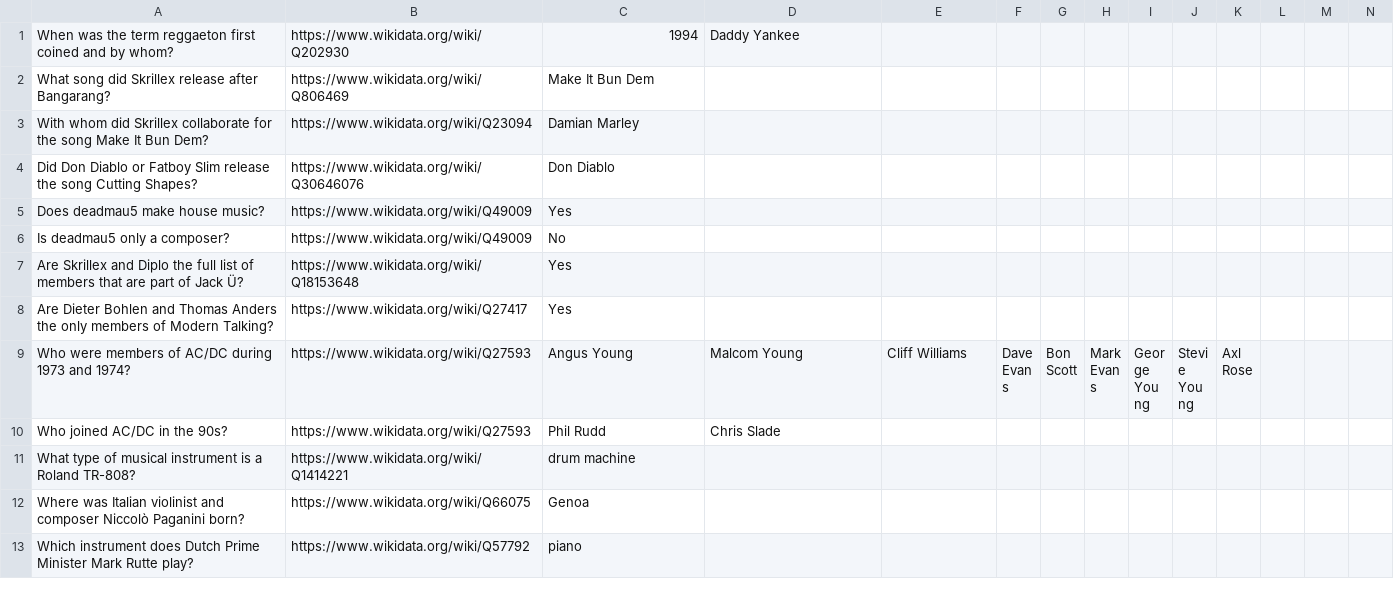
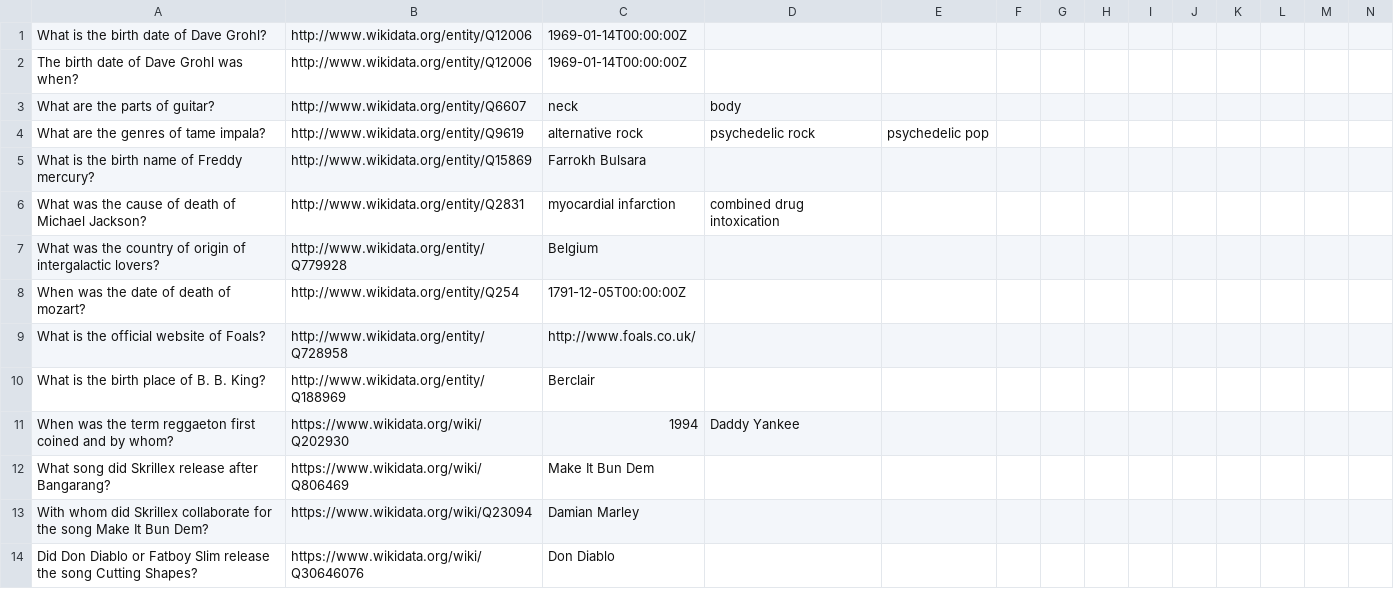
Before and after one commit to gjghendriks/LTP, a TSV file: resources/all_questions_and_answers.tsv, drawn as a sheet; only a part is shown; the shorter side is filled out with more unchanged rows.

```diff
--- a/resources/all_questions_and_answers.tsv
+++ b/resources/all_questions_and_answers.tsv
@@ -1 +1,11 @@
+What is the birth date of Dave Grohl?	http://www.wikidata.org/entity/Q12006	1969-01-14T00:00:00Z
+The birth date of Dave Grohl was when?	http://www.wikidata.org/entity/Q12006	1969-01-14T00:00:00Z
+What are the parts of guitar?	http://www.wikidata.org/entity/Q6607	neck 	body
+What are the genres of tame impala?	http://www.wikidata.org/entity/Q9619	alternative rock	psychedelic rock	psychedelic pop
+What is the birth name of Freddy mercury?	http://www.wikidata.org/entity/Q15869	Farrokh Bulsara
+What was the cause of death of Michael Jackson?	http://www.wikidata.org/entity/Q2831	myocardial infarction	combined drug intoxication
+What was the country of origin of intergalactic lovers?	http://www.wikidata.org/entity/Q779928	Belgium
+When was the date of death of mozart?	http://www.wikidata.org/entity/Q254	1791-12-05T00:00:00Z
+What is the official website of Foals?	http://www.wikidata.org/entity/Q728958	http://www.foals.co.uk/
+What is the birth place of B. B. King?	http://www.wikidata.org/entity/Q188969	Berclair
 When was the term reggaeton first coined and by whom?	https://www.wikidata.org/wiki/Q202930	1994	Daddy Yankee
```
Also changed, not shown: 2 other files.
